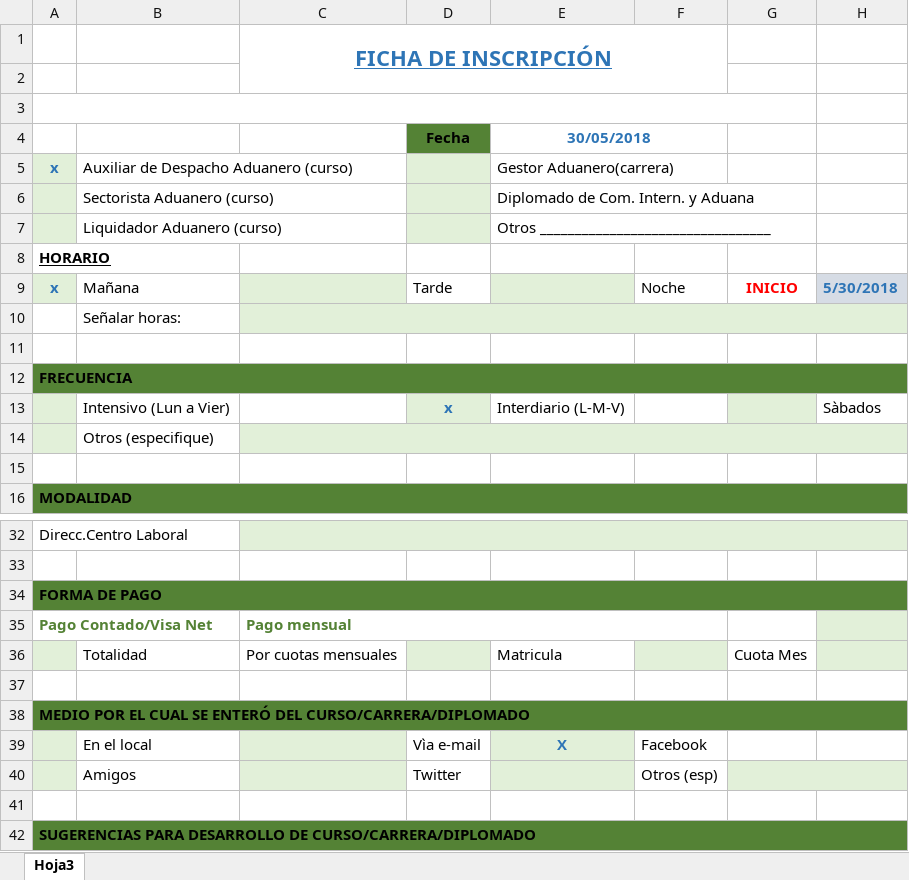
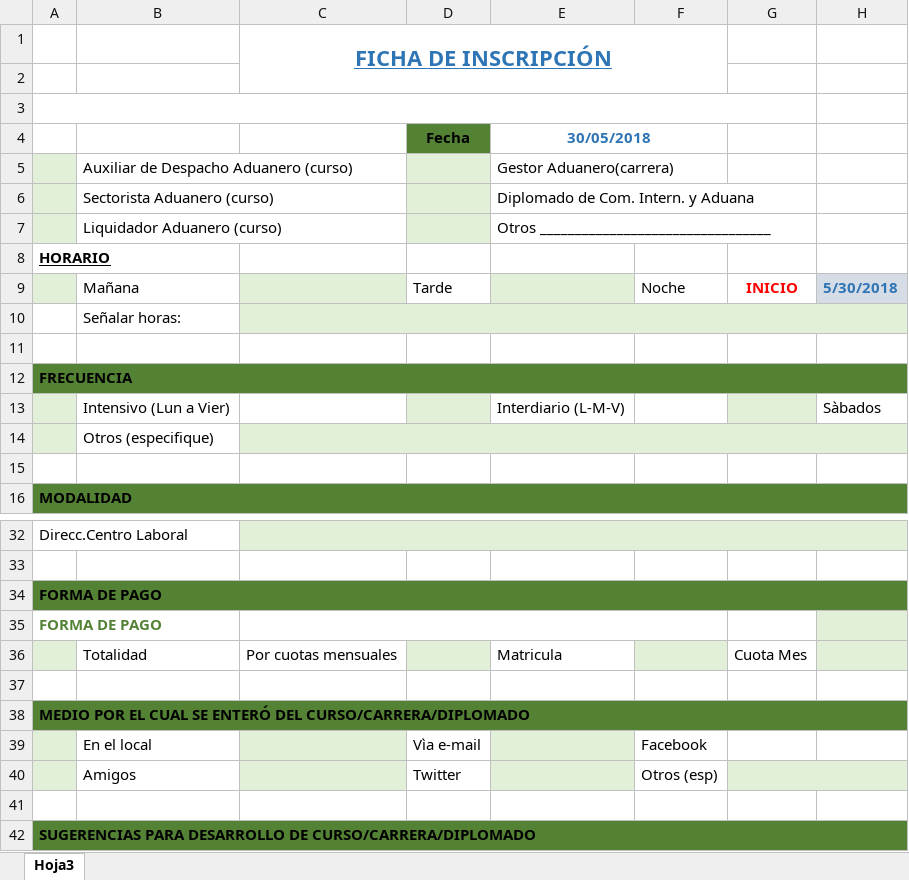
Before and after one commit to Miguekos/Aduana, an Excel workbook: Alumno.xlsx, sheet Hoja3, drawn as a sheet; only a part is shown, gaps mark what is left out; values as stored, in another font and other column widths than the file's, no borders; charts and pictures not drawn; removed rows and columns are numbered as before the commit, all else as after; the diff names each change by its address in the sheet, - before the commit and + after, or states it on an @@ line.

```diff
--- a/Alumno.xlsx (sheet Hoja3)
+++ b/Alumno.xlsx (sheet Hoja3)
-A5: x
+A5: (empty)
-A9: x
+A9: (empty)
-D13 (Fecha): x
+D13 (Fecha): (empty)
-row 35: Pago Contado/Visa Net |  | Pago mensual
+row 35: FORMA DE PAGO
-E39 (30/05/2018): X
+E39 (30/05/2018): (empty)
```
Also changed, not shown: charts or pictures, 1 other file.
